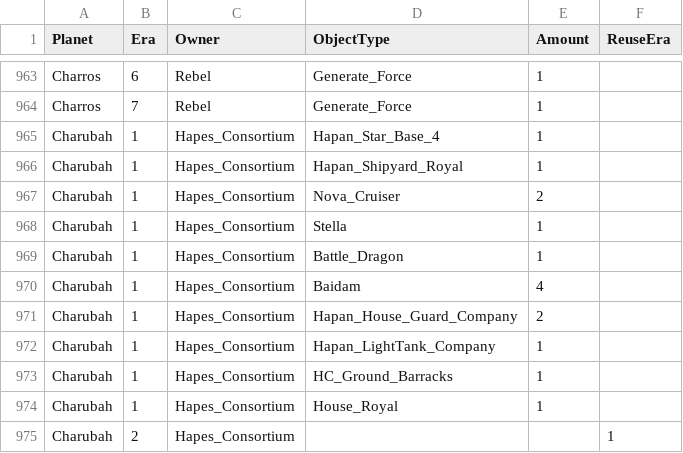
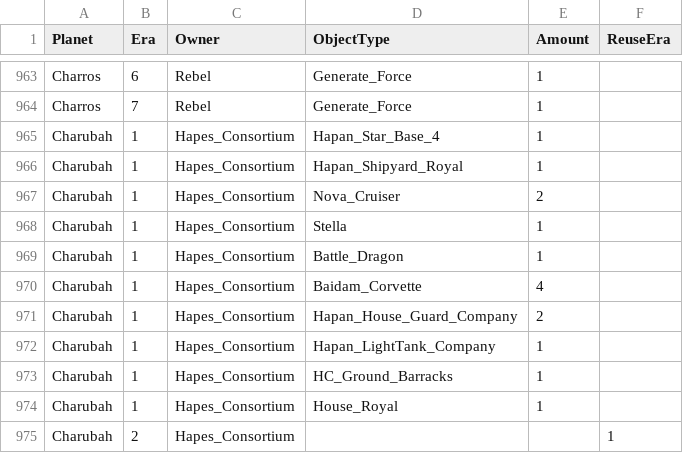
Before and after one commit to ThrawnsRevenge/EaWXStartingForces, a CSV file: ICWProgressives.csv, drawn as a sheet; only a part is shown, gaps mark what is left out.

Commit message:
Baidam

```diff
--- a/ICWProgressives.csv
+++ b/ICWProgressives.csv
@@ -969,3 +969,3 @@ Charubah,1,Hapes_Consortium,Stella,1,
 Charubah,1,Hapes_Consortium,Battle_Dragon,1,
-Charubah,1,Hapes_Consortium,Baidam,4,
+Charubah,1,Hapes_Consortium,Baidam_Corvette,4,
 Charubah,1,Hapes_Consortium,Hapan_House_Guard_Company,2,
```
